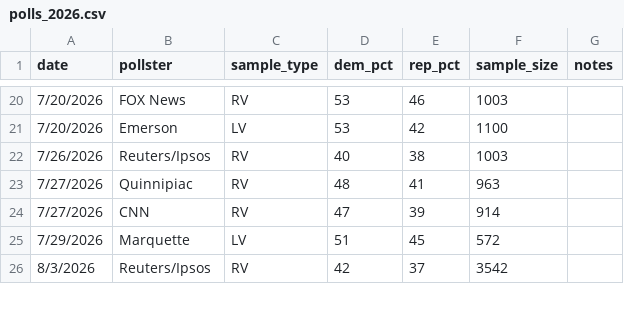
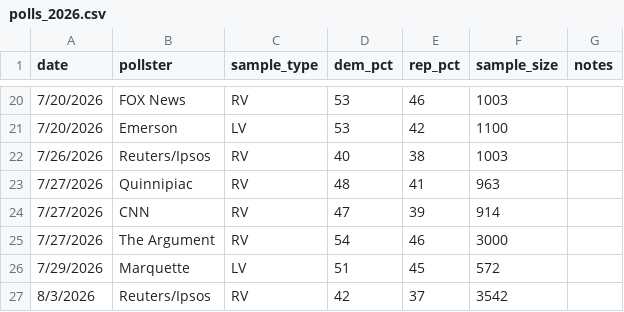
Before and after one commit to krishna-on-gh/carlosneedle, a CSV file: data/polls_2026.csv, drawn as a sheet; only a part is shown, gaps mark what is left out; the diff names each change by its address in the sheet, - before the commit and + after, or states it on an @@ line.

Commit message:
Poll update 8/11 once again

```diff
--- a/data/polls_2026.csv
+++ b/data/polls_2026.csv
+row 25: 7/27/2026 | The Argument | RV | 54 | 46 | 3000
```
